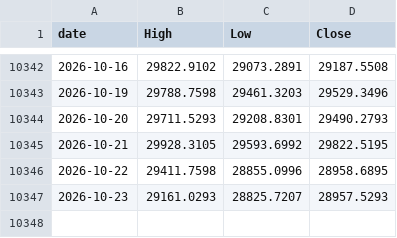
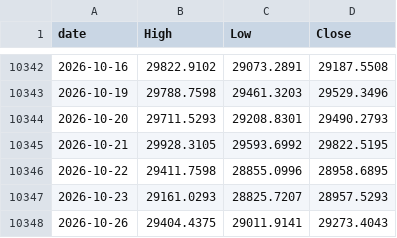
Before and after one commit to achl0902-web/back-testing, a CSV file: qld/data/macro/OHLC_NDX.csv, drawn as a sheet; only a part is shown, gaps mark what is left out.

```diff
--- a/qld/data/macro/OHLC_NDX.csv
+++ b/qld/data/macro/OHLC_NDX.csv
@@ -10347 +10347,2 @@ date,High,Low,Close
 2026-10-23,29161.0293,28825.7207,28957.5293
+2026-10-26,29404.4375,29011.9141,29273.4043
```
Also changed, not shown: qld/data/macro/DTWEXBGS.csv, qld/data/macro/Y_QQQ.csv, 44 other files.
